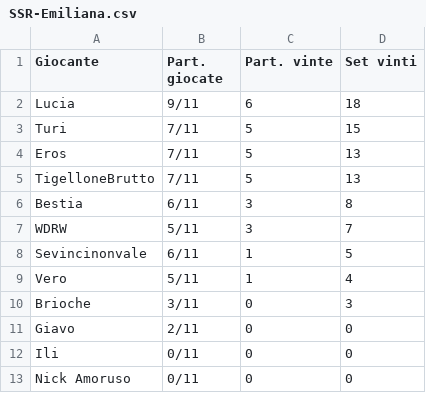
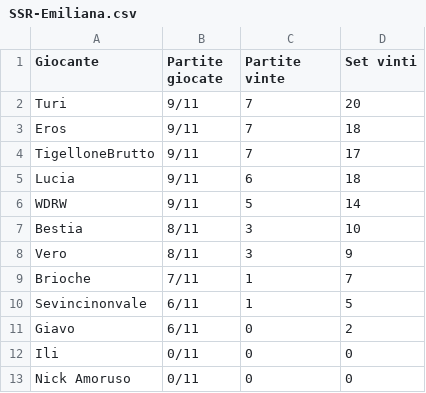
Before and after one commit to LaGiostraIndividuale/lagiostraindividuale.github.io, a CSV file: _data/SSR-Emiliana.csv, drawn as a sheet.

```diff
--- a/_data/SSR-Emiliana.csv
+++ b/_data/SSR-Emiliana.csv
@@ -1,12 +1,12 @@
-Giocante,Part. giocate,Part. vinte,Set vinti
+Giocante,Partite giocate,Partite vinte,Set vinti
+Turi,9/11,7,20
+Eros,9/11,7,18
+TigelloneBrutto,9/11,7,17
 Lucia,9/11,6,18
-Turi,7/11,5,15
-Eros,7/11,5,13
-TigelloneBrutto,7/11,5,13
-Bestia,6/11,3,8
-WDRW,5/11,3,7
+WDRW,9/11,5,14
+Bestia,8/11,3,10
+Vero,8/11,3,9
+Brioche,7/11,1,7
 Sevincinonvale,6/11,1,5
-Vero,5/11,1,4
-Brioche,3/11,0,3
-Giavo,2/11,0,0
+Giavo,6/11,0,2
 Ili,0/11,0,0
```
Also changed, not shown: 2 other files.
